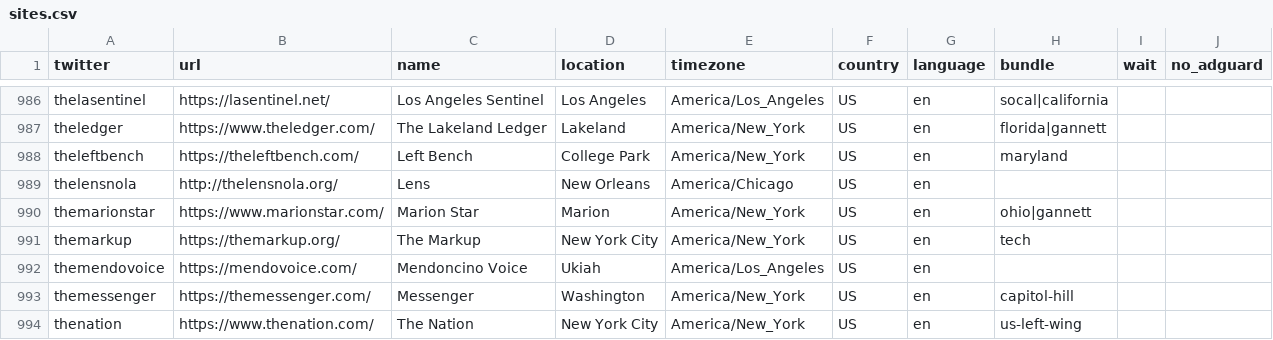
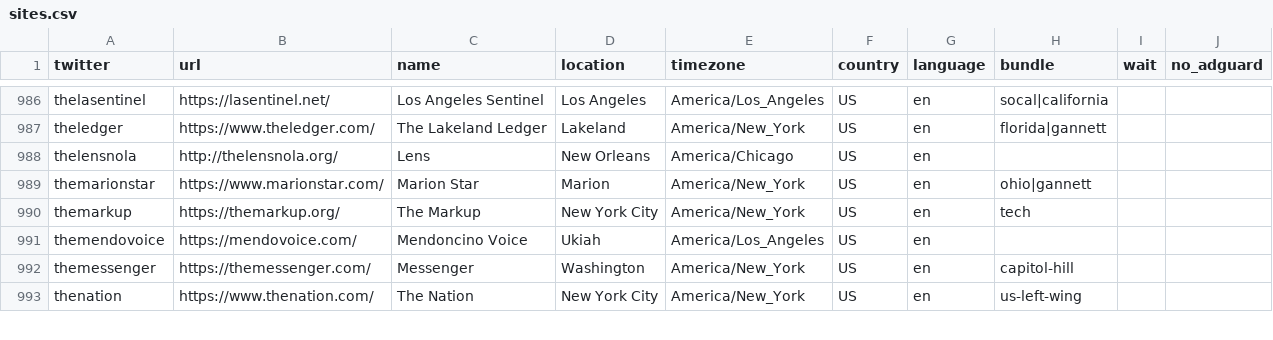
Before and after one commit to turbodatadrifter3tdi/news-homepages, a CSV file: newshomepages/sources/sites.csv, drawn as a sheet; only a part is shown, gaps mark what is left out; the diff names each change by its address in the sheet, - before the commit and + after, or states it on an @@ line.

Commit message:
Remove The Left Bench

```diff
--- a/newshomepages/sources/sites.csv
+++ b/newshomepages/sources/sites.csv
-row 988: theleftbench | https://theleftbench.com/ | Left Bench | College Park | America/New_York | US | en | maryland
```
